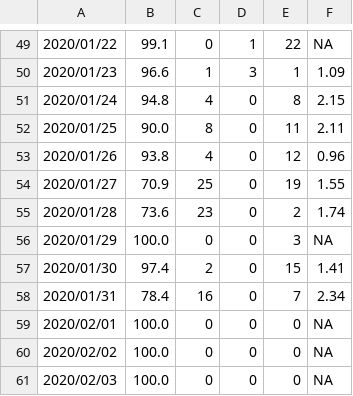
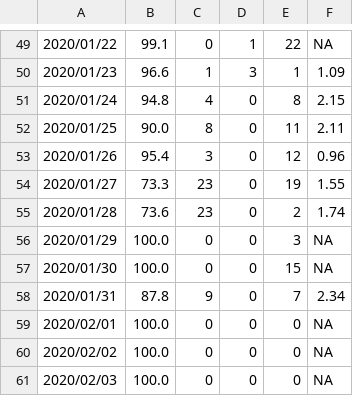
Before and after one commit to SCEDC/SCEDC-catalog-status, a CSV file: catalog_status/2020.catalog_status.csv, drawn as a sheet; only a part is shown, gaps mark what is left out.

Commit message:
SCEDC catalog status updates: 2024-05-08

```diff
--- a/catalog_status/2020.catalog_status.csv
+++ b/catalog_status/2020.catalog_status.csv
@@ -52,8 +52,8 @@
 2020/01/25,90.0,8,0,11,2.11
-2020/01/26,93.8,4,0,12,0.96
-2020/01/27,70.9,25,0,19,1.55
+2020/01/26,95.4,3,0,12,0.96
+2020/01/27,73.3,23,0,19,1.55
 2020/01/28,73.6,23,0,2,1.74
 2020/01/29,100.0,0,0,3,NA
-2020/01/30,97.4,2,0,15,1.41
-2020/01/31,78.4,16,0,7,2.34
+2020/01/30,100.0,0,0,15,NA
+2020/01/31,87.8,9,0,7,2.34
 2020/02/01,100.0,0,0,0,NA
```
Also changed, not shown: catalog_status/2024.catalog_status.csv.
